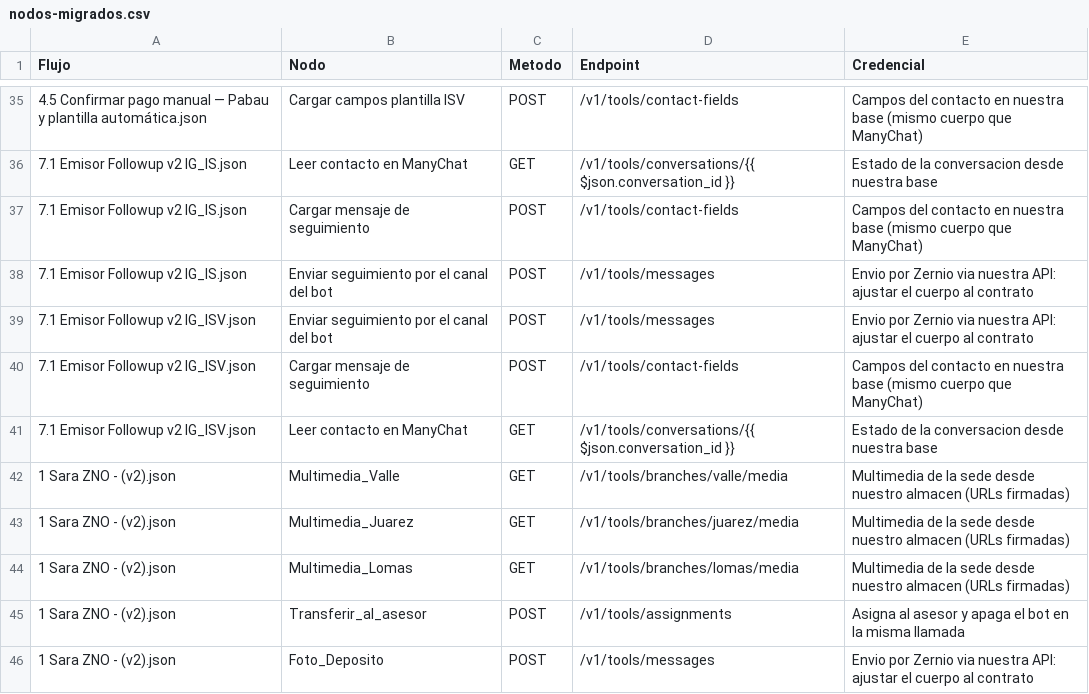
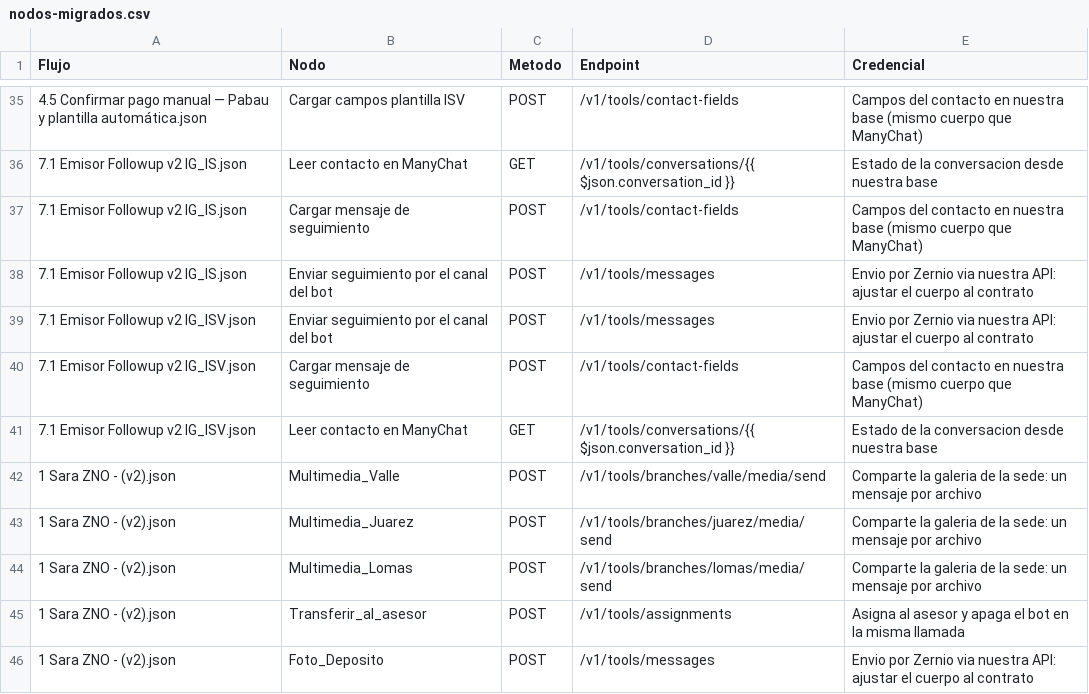
Before and after one commit to estebanvalbuena947-create/Chat_Inside, a CSV file: Flujos_v2/nodos-migrados.csv, drawn as a sheet; only a part is shown, gaps mark what is left out.

Commit message:
feat: compartir la galeria de una sede es una accion del servidor
POST /v1/tools/branches/{slug}/media/send encola un mensaje por archivo de la sede, en su
sort_order, con una clave de idempotencia derivada por archivo: reintentar el turno no duplica
los ya aceptados. Una galeria vacia responde 404, asi que el flujo no puede afirmar que
compartio material.

La tarjeta Accesorios queda fuera de la galeria y se resuelve una sola vez por espacio, incluso
sin sede en la conversacion: es material operativo de las plantillas, no parte del recorrido.

Los tres nodos Multimedia_* de Sara pasan de GET (que devolvia enlaces firmados y no enviaba
nada) a POST. Se actualizan TOOLS_CONTRACT, DECISIONS y el inventario de nodos migrados.

Verificado: typecheck y formato en verde; pruebas api 504, worker 131, media 29, domain 235.

```diff
--- a/Flujos_v2/nodos-migrados.csv
+++ b/Flujos_v2/nodos-migrados.csv
@@ -41,5 +41,5 @@
 "7.1 Emisor Followup v2 IG_ISV.json","Leer contacto en ManyChat","GET","/v1/tools/conversations/{{ $json.conversation_id }}","Estado de la conversacion desde nuestra base"
-"1 Sara ZNO - (v2).json","Multimedia_Valle","GET","/v1/tools/branches/valle/media","Multimedia de la sede desde nuestro almacen (URLs firmadas)"
-"1 Sara ZNO - (v2).json","Multimedia_Juarez","GET","/v1/tools/branches/juarez/media","Multimedia de la sede desde nuestro almacen (URLs firmadas)"
-"1 Sara ZNO - (v2).json","Multimedia_Lomas","GET","/v1/tools/branches/lomas/media","Multimedia de la sede desde nuestro almacen (URLs firmadas)"
+"1 Sara ZNO - (v2).json","Multimedia_Valle","POST","/v1/tools/branches/valle/media/send","Comparte la galeria de la sede: un mensaje por archivo"
+"1 Sara ZNO - (v2).json","Multimedia_Juarez","POST","/v1/tools/branches/juarez/media/send","Comparte la galeria de la sede: un mensaje por archivo"
+"1 Sara ZNO - (v2).json","Multimedia_Lomas","POST","/v1/tools/branches/lomas/media/send","Comparte la galeria de la sede: un mensaje por archivo"
 "1 Sara ZNO - (v2).json","Transferir_al_asesor","POST","/v1/tools/assignments","Asigna al asesor y apaga el bot en la misma llamada"
```
Also changed, not shown: 9 other files.
